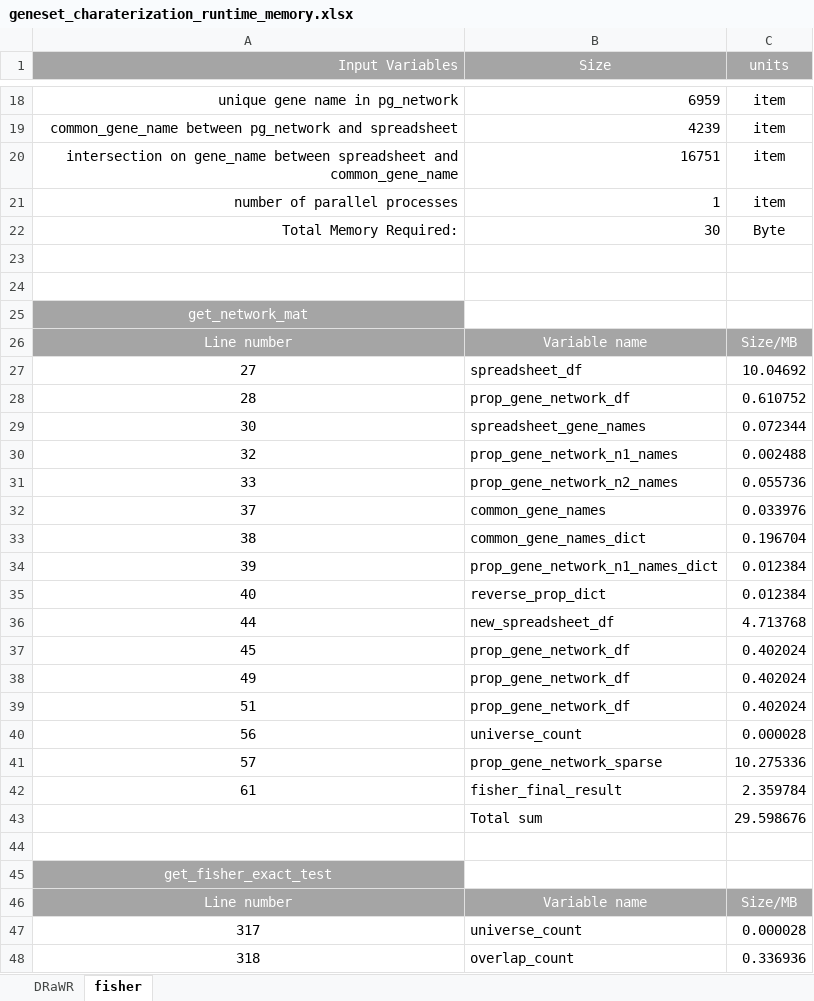
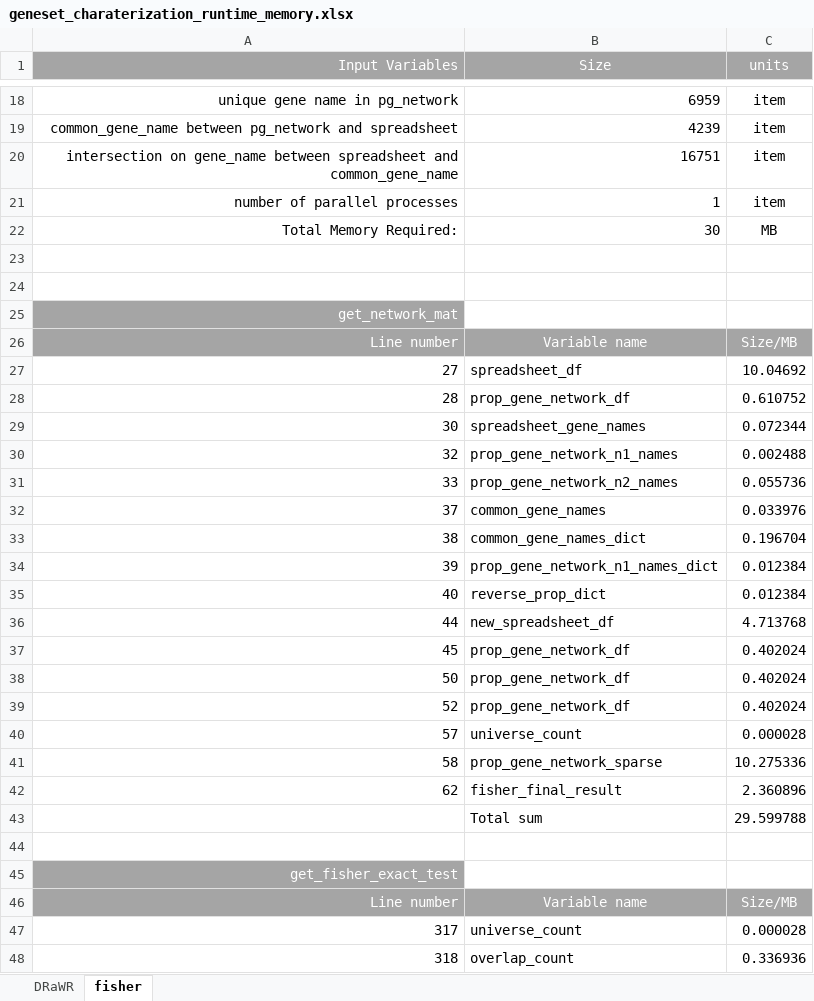
Before and after one commit to KnowEnG/GeneSet_Characterization_Pipeline, an Excel workbook: data/verification/geneset_charaterization_runtime_memory.xlsx, sheet fisher, drawn as a sheet; only a part is shown, gaps mark what is left out; values as stored, in another font and other column widths than the file's, no borders; removed rows and columns are numbered as before the commit, all else as after; the diff covers the shown part only; the diff names each change by its address in the sheet, - before the commit and + after, or states it on an @@ line.

Commit message:
updated line numbers, variables

```diff
--- a/data/verification/geneset_charaterization_runtime_memory.xlsx (sheet fisher)
+++ b/data/verification/geneset_charaterization_runtime_memory.xlsx (sheet fisher)
-C22 (units): Byte
+C22 (units): MB
-A25:A39 alignment: center
+A25:A39 alignment: right
-A38 (Input Variables): 49
+A38 (Input Variables): 50
-A39 (Input Variables): 51
+A39 (Input Variables): 52
-row 40: 56 | universe_count | 0.000028
-A40 alignment: center
+A40 alignment: right
-B40 (Size): prop_gene_network_sparse
+B40 (Size): universe_count
-C40 (units): 10.275336
+C40 (units): 0.000028
-row 42: 61 | fisher_final_result | 2.359784
-row 43:  | Total sum | 29.598676
+row 41: 58 | prop_gene_network_sparse | 10.275336
+row 42: 62 | fisher_final_result | 2.360896
+row 43:  | Total sum | 29.599788
-A45:A48 alignment: center
+A45:A48 alignment: right
```
Also changed, not shown: 5 added rows, 4 removed rows, 5 edited cells and cell formats elsewhere in this sheet, sheet DRaWR.
